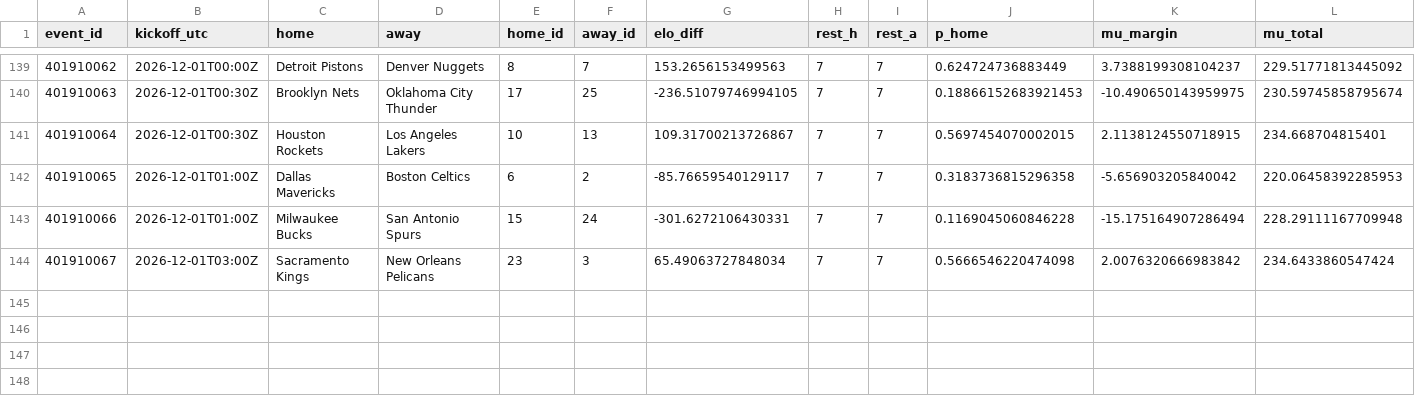
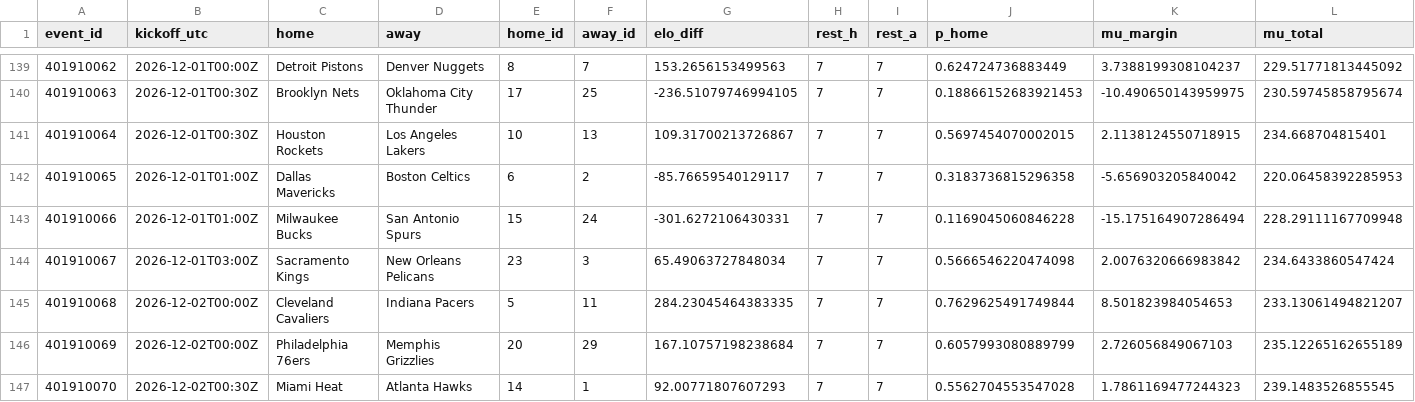
Before and after one commit to gabrielreyesu/mocha-picks, a CSV file: predictions/nba_registry.csv, drawn as a sheet; only a part is shown, gaps mark what is left out; rows hold the shown columns only; the diff names each change by its address in the sheet, - before the commit and + after, or states it on an @@ line.

```diff
--- a/predictions/nba_registry.csv
+++ b/predictions/nba_registry.csv
+row 145: 401910068 | 2026-12-02T00:00Z | Cleveland Cavaliers | Indiana Pacers | 5 | 11 | 284.23045464383335 | 7 | 7 | 0.7629625491749844 | 8.501823984054653 | 233.13061494821207
+row 146: 401910069 | 2026-12-02T00:00Z | Philadelphia 76ers | Memphis Grizzlies | 20 | 29 | 167.10757198238684 | 7 | 7 | 0.6057993080889799 | 2.726056849067103 | 235.12265162655189
+row 147: 401910070 | 2026-12-02T00:30Z | Miami Heat | Atlanta Hawks | 14 | 1 | 92.00771807607293 | 7 | 7 | 0.5562704553547028 | 1.7861169477244323 | 239.1483526855545
```
Also changed, not shown: predictions/nba_polymarket_snapshots.csv, predictions/nfl_evaluation.csv, 14 other files.
